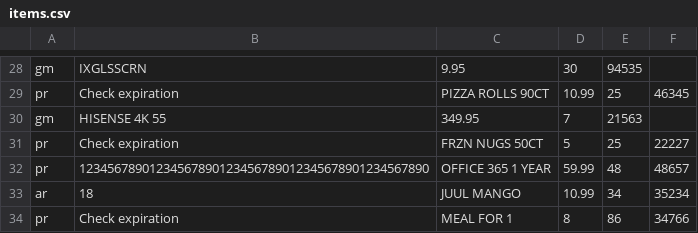
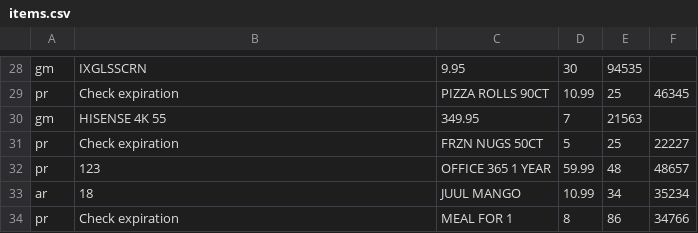
Before and after one commit to austinnadler/Inventory-Management-System, a CSV file: items.csv, drawn as a sheet; only a part is shown, gaps mark what is left out.

Commit message:
Update items.csv

```diff
--- a/items.csv
+++ b/items.csv
@@ -31,3 +31,3 @@ gm,HISENSE 4K 55,349.95,7,21563
 pr,Check expiration,FRZN NUGS 50CT,5,25,22227
-pr,12345678901234567890123456789012345678901234567890,OFFICE 365 1 YEAR,59.99,48,48657
+pr,123,OFFICE 365 1 YEAR,59.99,48,48657
 ar,18,JUUL MANGO,10.99,34,35234
```
